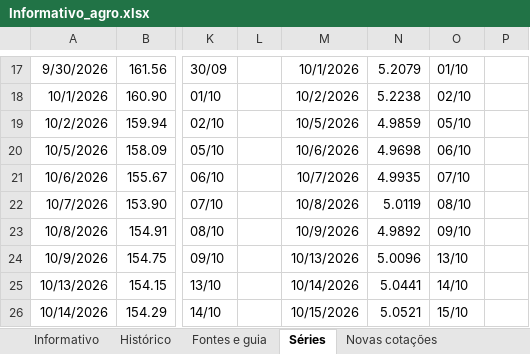
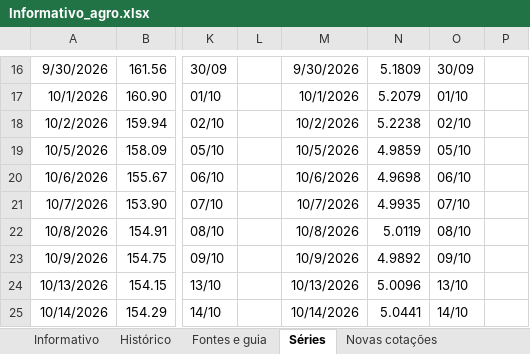
Before and after one commit to PINOKIIO4444/informativo-agro, an Excel workbook: Informativo_agro.xlsx, sheet Séries, drawn as a sheet; only a part is shown, gaps mark what is left out; values as stored, in another font and other column widths than the file's, no borders; addresses are those after the commit; the diff covers the shown part only; the diff names each change by its address in the sheet, - before the commit and + after, or states it on an @@ line.

```diff
--- a/Informativo_agro.xlsx (sheet Séries)
+++ b/Informativo_agro.xlsx (sheet Séries)
-M16: 10/1/2026
+M16: 9/30/2026
-N16: 5.2079
+N16: 5.1809
-O16: 01/10
+O16: 30/09
-M17: 10/2/2026
+M17: 10/1/2026
-N17: 5.2238
+N17: 5.2079
-O17: 02/10
+O17: 01/10
-M18: 10/5/2026
+M18: 10/2/2026
-N18: 4.9859
+N18: 5.2238
-O18: 05/10
+O18: 02/10
-M19: 10/6/2026
+M19: 10/5/2026
-N19: 4.9698
+N19: 4.9859
-O19: 06/10
+O19: 05/10
-M20: 10/7/2026
+M20: 10/6/2026
-N20: 4.9935
+N20: 4.9698
-O20: 07/10
+O20: 06/10
-M21: 10/8/2026
+M21: 10/7/2026
-N21: 5.0119
+N21: 4.9935
-O21: 08/10
+O21: 07/10
-M22: 10/9/2026
+M22: 10/8/2026
-N22: 4.9892
+N22: 5.0119
-O22: 09/10
+O22: 08/10
-M23: 10/13/2026
+M23: 10/9/2026
-N23: 5.0096
+N23: 4.9892
-O23: 13/10
+O23: 09/10
-M24: 10/14/2026
+M24: 10/13/2026
-N24: 5.0441
+N24: 5.0096
-O24: 14/10
+O24: 13/10
-M25: 10/15/2026
+M25: 10/14/2026
-N25: 5.0521
+N25: 5.0441
-O25: 15/10
+O25: 14/10
```
Also changed, not shown: 1 added row, 1 removed row and 60 edited cells elsewhere in this sheet, sheet Novas cotações, sheet Informativo, sheet Histórico, formulas that keep their value, hidden cells, charts or pictures, 48 other files.
